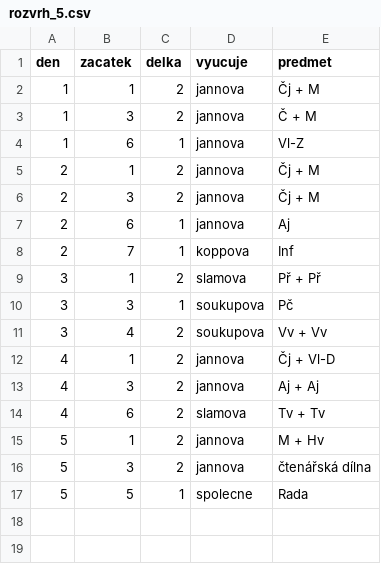
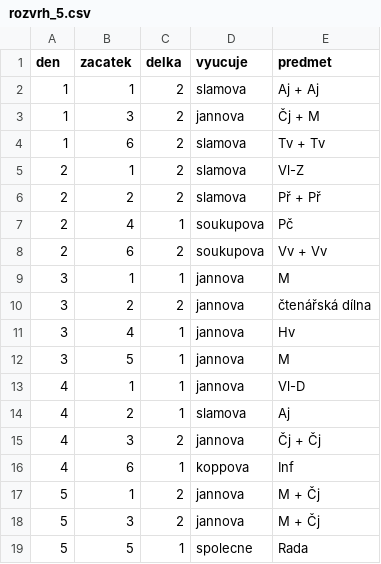
Before and after one commit to matyaskopp/zsplavsko-rozvrh, a CSV file: data/rozvrh_5.csv, drawn as a sheet.

Commit message:
rozvrh 2023/24 rozvrh_5.csv

```diff
--- a/data/rozvrh_5.csv
+++ b/data/rozvrh_5.csv
@@ -1,17 +1,19 @@
 den,zacatek,delka,vyucuje,predmet
-1,1,2,jannova,Čj + M
-1,3,2,jannova,Č + M
-1,6,1,jannova,Vl-Z
-2,1,2,jannova,Čj + M
-2,3,2,jannova,Čj + M
-2,6,1,jannova,Aj
-2,7,1,koppova,Inf
-3,1,2,slamova,Př + Př
-3,3,1,soukupova,Pč
-3,4,2,soukupova,Vv + Vv
-4,1,2,jannova,Čj + Vl-D
-4,3,2,jannova,Aj + Aj
-4,6,2,slamova,Tv + Tv
-5,1,2,jannova,M + Hv
-5,3,2,jannova,čtenářská dílna
+1,1,2,slamova,Aj + Aj
+1,3,2,jannova,Čj + M
+1,6,2,slamova,Tv + Tv
+2,1,2,slamova,Vl-Z
+2,2,2,slamova,Př + Př
+2,4,1,soukupova,Pč
+2,6,2,soukupova,Vv + Vv
+3,1,1,jannova,M
+3,2,2,jannova,čtenářská dílna
+3,4,1,jannova,Hv
+3,5,1,jannova,M
+4,1,1,jannova,Vl-D
+4,2,1,slamova,Aj
+4,3,2,jannova,Čj + Čj
+4,6,1,koppova,Inf
+5,1,2,jannova,M + Čj
+5,3,2,jannova,M + Čj
 5,5,1,spolecne,Rada
```
